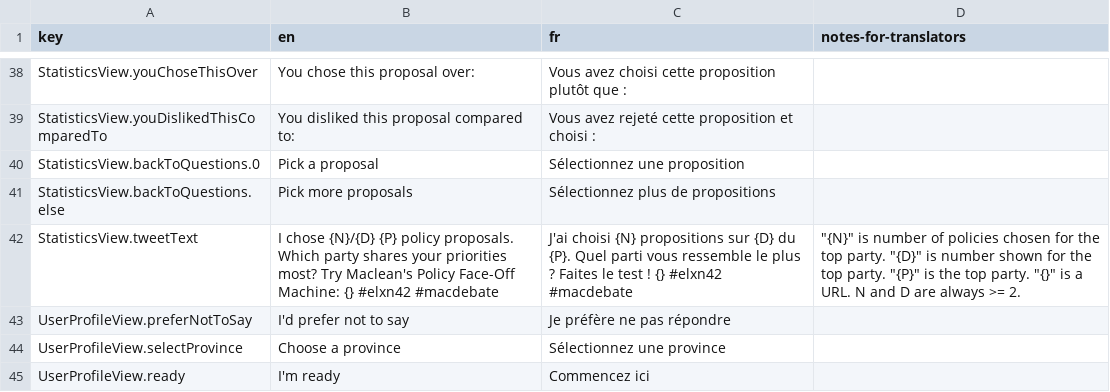
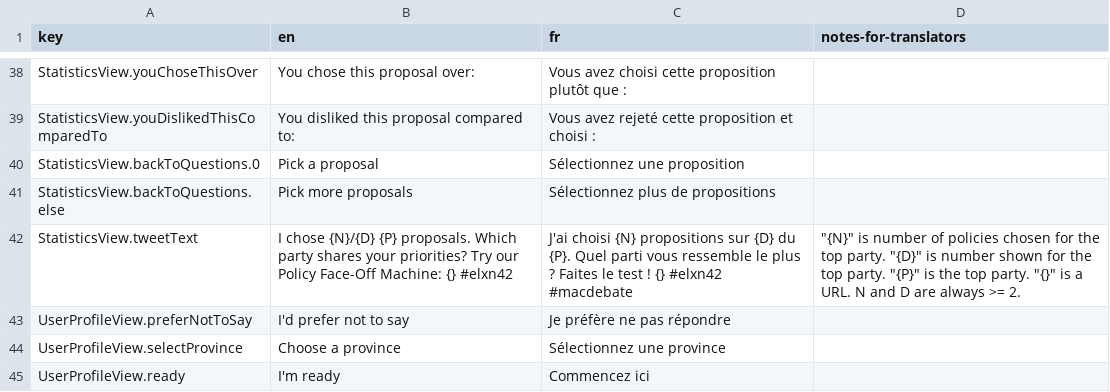
Before and after one commit to adamhooper/policy-vote, a CSV file: data/messages.csv, drawn as a sheet; only a part is shown, gaps mark what is left out.

Commit message:
Shorten custom tweet

```diff
--- a/data/messages.csv
+++ b/data/messages.csv
@@ -41,3 +41,3 @@ StatisticsView.backToQuestions.0,Pick a proposal,Sélectionnez une proposition,
 StatisticsView.backToQuestions.else,Pick more proposals,Sélectionnez plus de propositions,
-StatisticsView.tweetText,I chose {N}/{D} {P} policy proposals. Which party shares your priorities most? Try Maclean's Policy Face-Off Machine: {} #elxn42 #macdebate,J'ai choisi {N} propositions sur {D} du {P}. Quel parti vous ressemble le plus ? Faites le test ! {} #elxn42 #macdebate,"""{N}"" is number of policies chosen for the top party. ""{D}"" is number shown for the top party. ""{P}"" is the top party. ""{}"" is a URL. N and D are always >= 2."
+StatisticsView.tweetText,I chose {N}/{D} {P} proposals. Which party shares your priorities? Try our Policy Face-Off Machine: {} #elxn42,J'ai choisi {N} propositions sur {D} du {P}. Quel parti vous ressemble le plus ? Faites le test ! {} #elxn42 #macdebate,"""{N}"" is number of policies chosen for the top party. ""{D}"" is number shown for the top party. ""{P}"" is the top party. ""{}"" is a URL. N and D are always >= 2."
 UserProfileView.preferNotToSay,I'd prefer not to say,Je préfère ne pas répondre,
```
